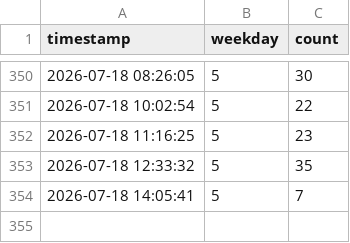
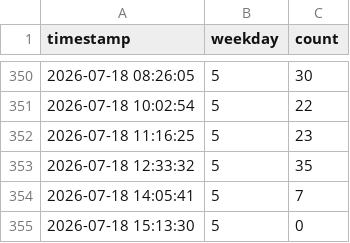
Before and after one commit to yucheng105/park-gym, a CSV file: gym_count.csv, drawn as a sheet; only a part is shown, gaps mark what is left out.

```diff
--- a/gym_count.csv
+++ b/gym_count.csv
@@ -354 +354,2 @@
 2026-07-18 14:05:41,5,7
+2026-07-18 15:13:30,5,0
```
